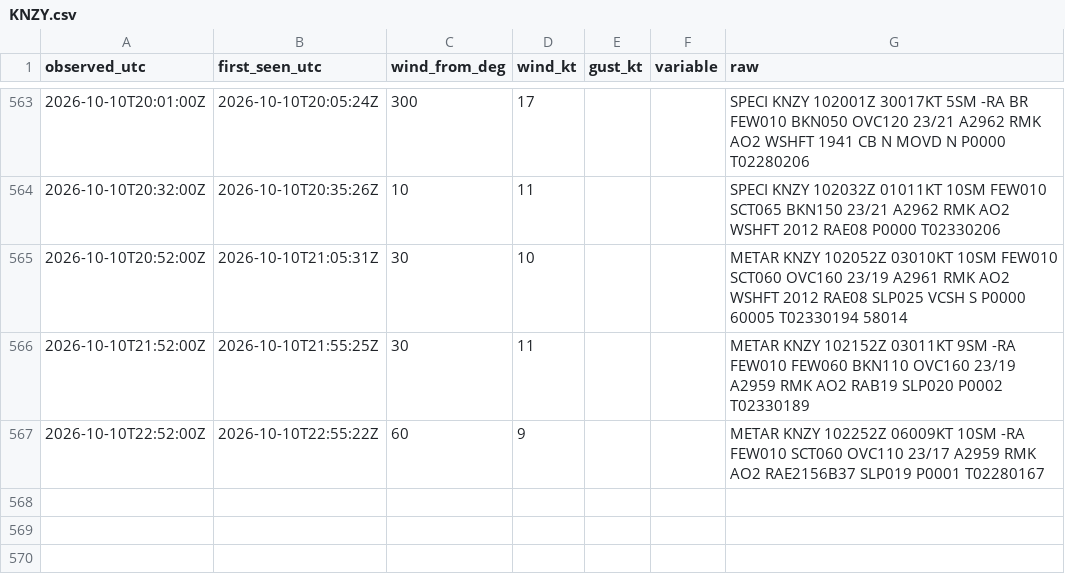
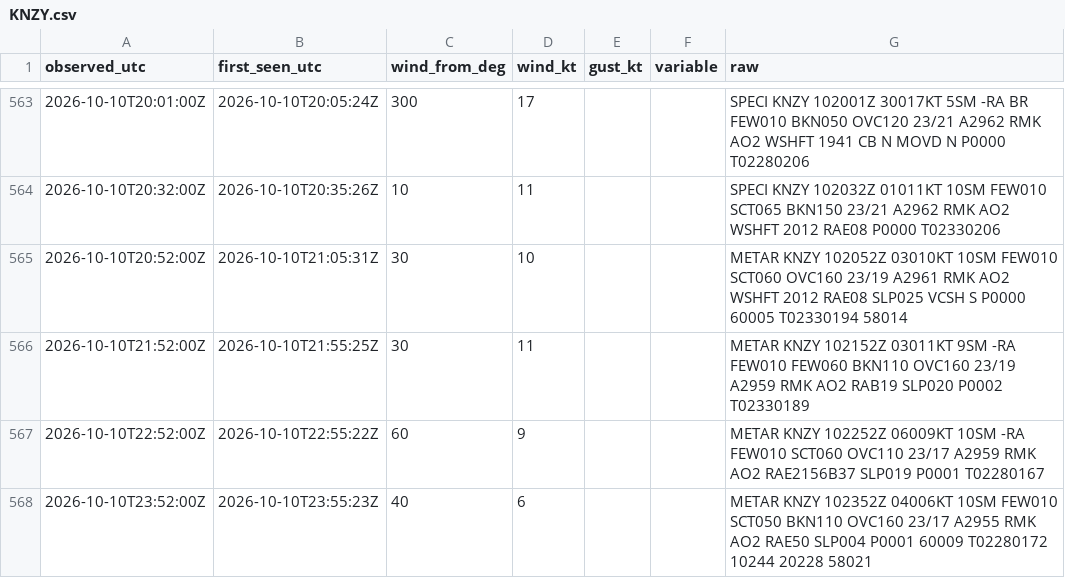
Before and after one commit to ptrrdrck/nado-waves, a CSV file: data/wind/KNZY.csv, drawn as a sheet; only a part is shown, gaps mark what is left out; the diff names each change by its address in the sheet, - before the commit and + after, or states it on an @@ line.

```diff
--- a/data/wind/KNZY.csv
+++ b/data/wind/KNZY.csv
+row 568: 2026-10-10T23:52:00Z | 2026-10-10T23:55:23Z | 40 | 6 |  |  | METAR KNZY 102352Z 04006KT 10SM FEW010 SCT050 BKN110 OVC160 23/17 A2955 RMK AO2 RAE50 SLP004 P0001 60009 T02280172 10244 20228 58021
```
Also changed, not shown: data/tide/9410170_observed.csv.
